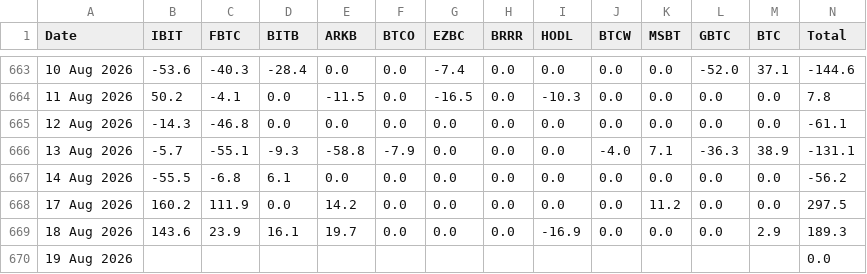
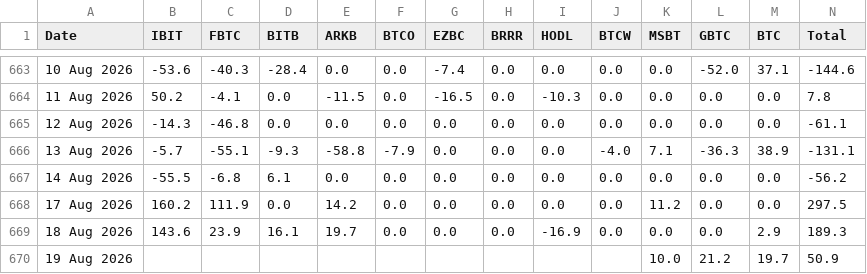
Before and after one commit to haturatu/crypto-etf-flow, a CSV file: etf_btc.csv, drawn as a sheet; only a part is shown, gaps mark what is left out.

```diff
--- a/etf_btc.csv
+++ b/etf_btc.csv
@@ -669,2 +669,2 @@ Date,IBIT,FBTC,BITB,ARKB,BTCO,EZBC,BRRR,HODL,BTCW,MSBT,GBTC,BTC,Total
 18 Aug 2026,143.6,23.9,16.1,19.7,0.0,0.0,0.0,-16.9,0.0,0.0,0.0,2.9,189.3
-19 Aug 2026,,,,,,,,,,,,,0.0
+19 Aug 2026,,,,,,,,,,10.0,21.2,19.7,50.9
```
Also changed, not shown: etf_eth.csv, etf_sol.csv.
